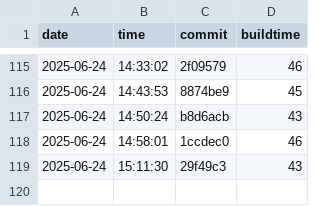
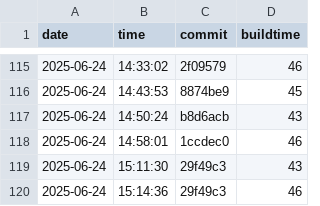
Before and after one commit to useocl/use, a CSV file: docs/archunit-results/build-times.csv, drawn as a sheet; only a part is shown, gaps mark what is left out; the diff names each change by its address in the sheet, - before the commit and + after, or states it on an @@ line.

```diff
--- a/docs/archunit-results/build-times.csv
+++ b/docs/archunit-results/build-times.csv
+row 120: 2025-06-24 | 15:14:36 | 29f49c3 | 46
```
Also changed, not shown: docs/archunit-results/cycles-tests.csv, docs/archunit-results/layer-violations.csv.
